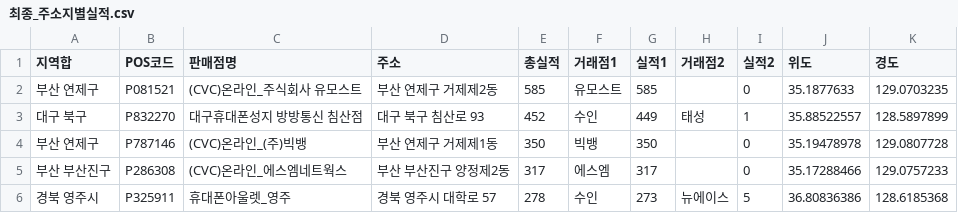
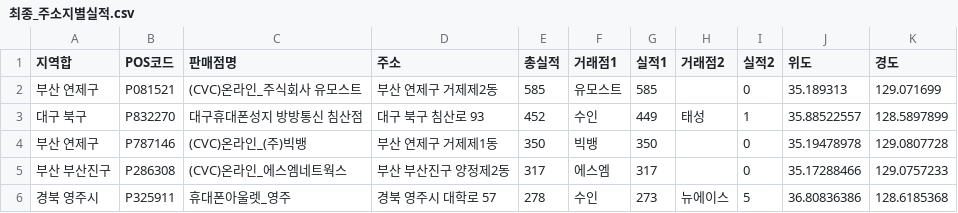
Before and after one commit to kimkeunho7890-ux/most_map, a CSV file: 최종_주소지별실적.csv, drawn as a sheet; only a part is shown.

Commit message:
Add files via upload

```diff
--- a/최종_주소지별실적.csv
+++ b/최종_주소지별실적.csv
@@ -1,3 +1,3 @@
 지역합,POS코드,판매점명,주소,총실적,거래점1,실적1,거래점2,실적2,위도,경도
-부산 연제구,P081521,(CVC)온라인_주식회사 유모스트,부산 연제구 거제제2동,585,유모스트,585,,0,35.1877633,129.0703235
+부산 연제구,P081521,(CVC)온라인_주식회사 유모스트,부산 연제구 거제제2동,585,유모스트,585,,0,35.189313,129.071699
 대구 북구,P832270,대구휴대폰성지 방방통신 침산점,대구 북구 침산로 93,452,수인,449,태성,1,35.88522557,128.5897899
```
